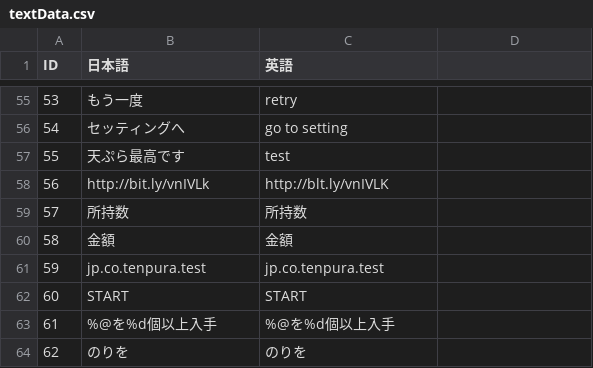
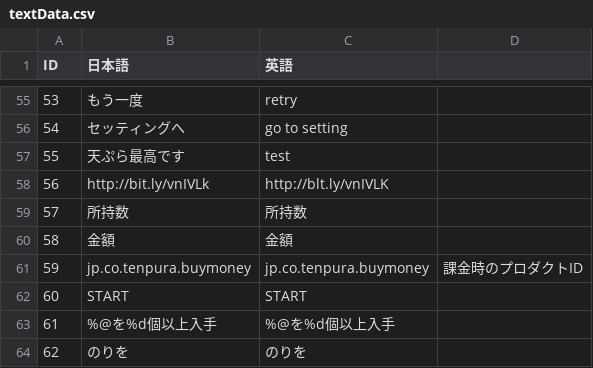
Before and after one commit to kuronokurujp/tenpura_ios, a CSV file: tenpura/Resources/data/textData.csv, drawn as a sheet; only a part is shown, gaps mark what is left out; removed rows and columns are numbered as before the commit, all else as after; the diff covers the shown part only; the diff names each change by its address in the sheet, - before the commit and + after, or states it on an @@ line.

```diff
--- a/tenpura/Resources/data/textData.csv
+++ b/tenpura/Resources/data/textData.csv
-row 61: 59 | jp.co.tenpura.test | jp.co.tenpura.test
+row 61: 59 | jp.co.tenpura.buymoney | jp.co.tenpura.buymoney | 課金時のプロダクトID
```
Also changed, not shown: 33 added rows elsewhere in this file, tenpura/Resources/data/soundListData.csv, 41 other files.
